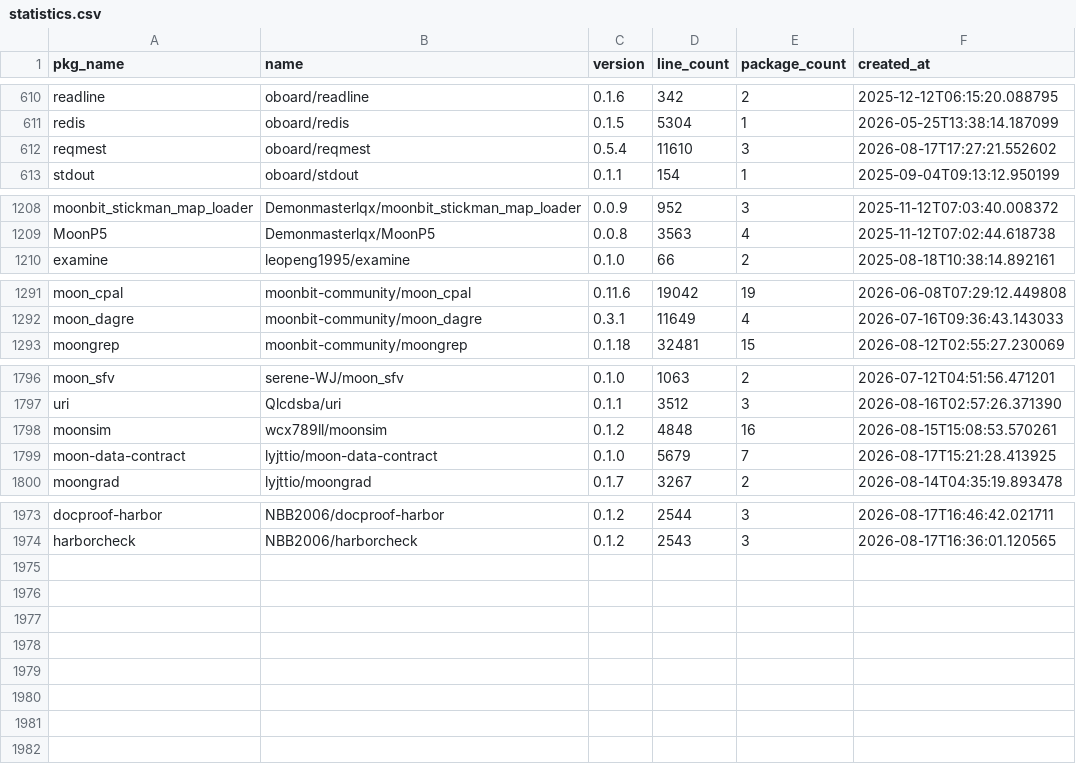
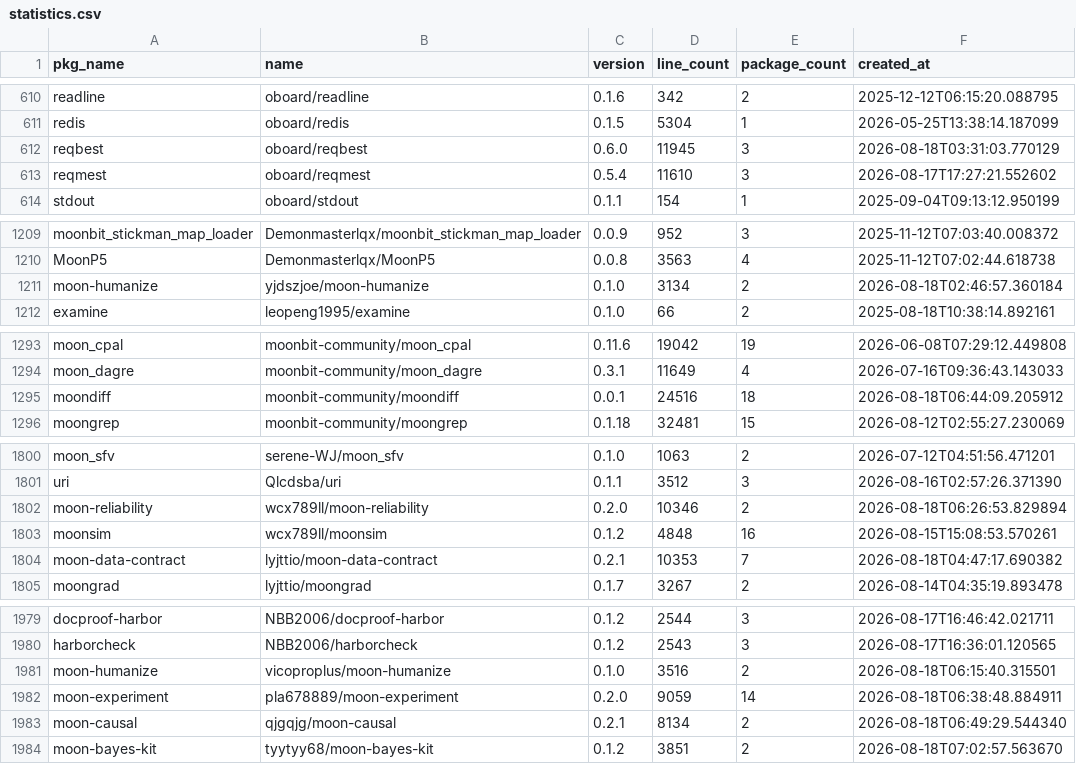
Before and after one commit to fanny480/fanny480.github.io, a CSV file: data/statistics.csv, drawn as a sheet; only a part is shown, gaps mark what is left out; the diff covers the shown part only.

```diff
--- a/data/statistics.csv
+++ b/data/statistics.csv
@@ -611,2 +611,3 @@ readline,oboard/readline,0.1.6,342,2,2025-12-12T06:15:20.088795
 redis,oboard/redis,0.1.5,5304,1,2026-05-25T13:38:14.187099
+reqbest,oboard/reqbest,0.6.0,11945,3,2026-08-18T03:31:03.770129
 reqmest,oboard/reqmest,0.5.4,11610,3,2026-08-17T17:27:21.552602
@@ -1209,2 +1210,3 @@ moonbit_stickman_map_loader,Demonmasterlqx/moonbit_stickman_map_loader,0.0.9,952
 MoonP5,Demonmasterlqx/MoonP5,0.0.8,3563,4,2025-11-12T07:02:44.618738
+moon-humanize,yjdszjoe/moon-humanize,0.1.0,3134,2,2026-08-18T02:46:57.360184
 examine,leopeng1995/examine,0.1.0,66,2,2025-08-18T10:38:14.892161
@@ -1292,2 +1294,3 @@ moon_cpal,moonbit-community/moon_cpal,0.11.6,19042,19,2026-06-08T07:29:12.449808
 moon_dagre,moonbit-community/moon_dagre,0.3.1,11649,4,2026-07-16T09:36:43.143033
+moondiff,moonbit-community/moondiff,0.0.1,24516,18,2026-08-18T06:44:09.205912
 moongrep,moonbit-community/moongrep,0.1.18,32481,15,2026-08-12T02:55:27.230069
@@ -1797,4 +1801,5 @@ moon_sfv,serene-WJ/moon_sfv,0.1.0,1063,2,2026-07-12T04:51:56.471201
 uri,Qlcdsba/uri,0.1.1,3512,3,2026-08-16T02:57:26.371390
+moon-reliability,wcx789ll/moon-reliability,0.2.0,10346,2,2026-08-18T06:26:53.829894
 moonsim,wcx789ll/moonsim,0.1.2,4848,16,2026-08-15T15:08:53.570261
-moon-data-contract,lyjttio/moon-data-contract,0.1.0,5679,7,2026-08-17T15:21:28.413925
+moon-data-contract,lyjttio/moon-data-contract,0.2.1,10353,7,2026-08-18T04:47:17.690382
 moongrad,lyjttio/moongrad,0.1.7,3267,2,2026-08-14T04:35:19.893478
@@ -1974 +1980,5 @@ docproof-harbor,NBB2006/docproof-harbor,0.1.2,2544,3,2026-08-17T16:46:42.021711
 harborcheck,NBB2006/harborcheck,0.1.2,2543,3,2026-08-17T16:36:01.120565
+moon-humanize,vicoproplus/moon-humanize,0.1.0,3516,2,2026-08-18T06:15:40.315501
+moon-experiment,pla678889/moon-experiment,0.2.0,9059,14,2026-08-18T06:38:48.884911
+moon-causal,qjgqjg/moon-causal,0.2.1,8134,2,2026-08-18T06:49:29.544340
+moon-bayes-kit,tyytyy68/moon-bayes-kit,0.1.2,3851,2,2026-08-18T07:02:57.563670
```
Also changed, not shown: 2 added rows and 20 edited cells elsewhere in this file.
